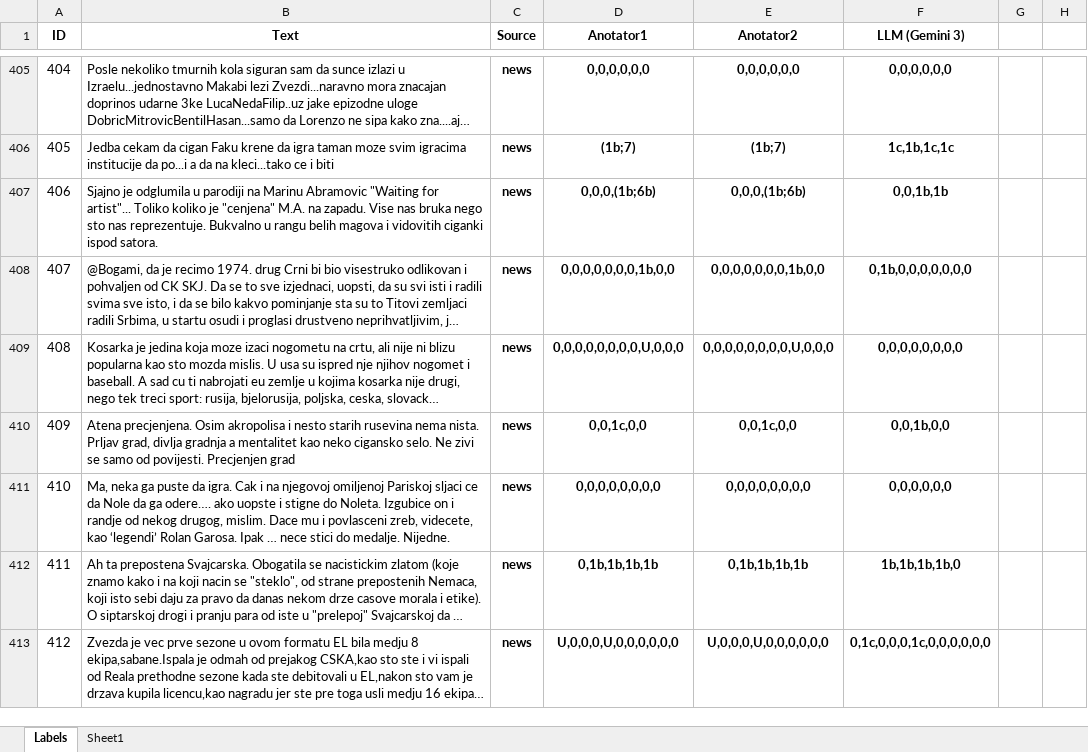
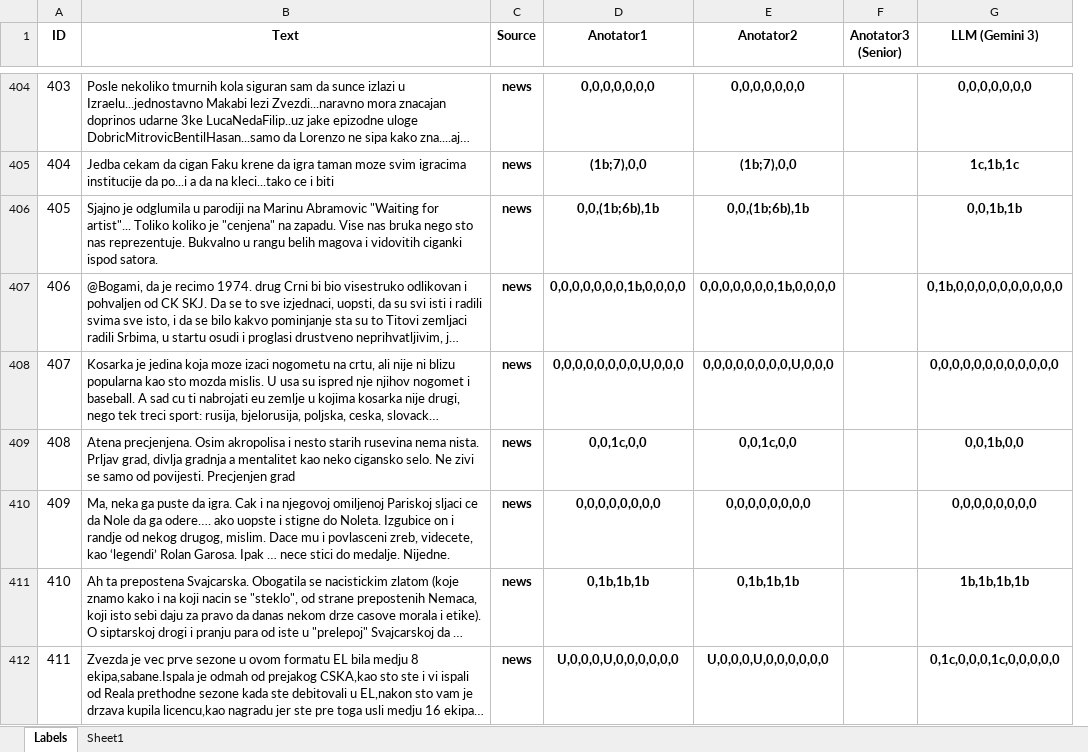
Before and after one commit to mdodovic/HateSpeech-LLM-Detector, an Excel workbook: data/access_paragraph_hate_speech_with_offenses.xlsx, sheet Labels, drawn as a sheet; only a part is shown, gaps mark what is left out; long unchanged cells end in …; values as stored, in another font and other column widths than the file's, no borders; charts and pictures and conditional formats not drawn; removed rows and columns are numbered as before the commit, all else as after; the diff covers the shown part only; the diff names each change by its address in the sheet, - before the commit and + after, or states it on an @@ line.

```diff
--- a/data/access_paragraph_hate_speech_with_offenses.xlsx (sheet Labels)
+++ b/data/access_paragraph_hate_speech_with_offenses.xlsx (sheet Labels)
+column F (Anotator3 (Senior)), empty
-column G, empty
-column H, empty
@@ column A (ID) renumbered from row 302 down @@
-D404 (Anotator1): 0,0,0,0,0,0
+D404 (Anotator1): 0,0,0,0,0,0,0
-E404 (Anotator2): 0,0,0,0,0,0
+E404 (Anotator2): 0,0,0,0,0,0,0
-G404 (LLM (Gemini 3)): 0,0,0,0,0,0
+G404 (LLM (Gemini 3)): 0,0,0,0,0,0,0
-D405 (Anotator1): (1b;7)
+D405 (Anotator1): (1b;7),0,0
-E405 (Anotator2): (1b;7)
+E405 (Anotator2): (1b;7),0,0
-G405 (LLM (Gemini 3)): 1c,1b,1c,1c
+G405 (LLM (Gemini 3)): 1c,1b,1c
-B406 (Text): …je "cenjena" M.A. na zapadu.…
+B406 (Text): …je "cenjena" na zapadu.…
-D406 (Anotator1): 0,0,0,(1b;6b)
+D406 (Anotator1): 0,0,(1b;6b),1b
-E406 (Anotator2): 0,0,0,(1b;6b)
+E406 (Anotator2): 0,0,(1b;6b),1b
-D407 (Anotator1): 0,0,0,0,0,0,0,1b,0,0
+D407 (Anotator1): 0,0,0,0,0,0,0,1b,0,0,0,0
-E407 (Anotator2): 0,0,0,0,0,0,0,1b,0,0
+E407 (Anotator2): 0,0,0,0,0,0,0,1b,0,0,0,0
-G407 (LLM (Gemini 3)): 0,1b,0,0,0,0,0,0,0
+G407 (LLM (Gemini 3)): 0,1b,0,0,0,0,0,0,0,0,0,0
-G408 (LLM (Gemini 3)): 0,0,0,0,0,0,0,0
+G408 (LLM (Gemini 3)): 0,0,0,0,0,0,0,0,0,0,0,0
-G410 (LLM (Gemini 3)): 0,0,0,0,0,0
+G410 (LLM (Gemini 3)): 0,0,0,0,0,0,0,0
-D411 (Anotator1): 0,1b,1b,1b,1b
+D411 (Anotator1): 0,1b,1b,1b
-E411 (Anotator2): 0,1b,1b,1b,1b
+E411 (Anotator2): 0,1b,1b,1b
-G411 (LLM (Gemini 3)): 1b,1b,1b,1b,0
+G411 (LLM (Gemini 3)): 1b,1b,1b,1b
-G412 (LLM (Gemini 3)): 0,1c,0,0,0,1c,0,0,0,0,0,0
+G412 (LLM (Gemini 3)): 0,1c,0,0,0,1c,0,0,0,0,0
```
Also changed, not shown: 1 removed row, 477 edited cells and cell formats elsewhere in this sheet, charts or pictures, 2 other files.
